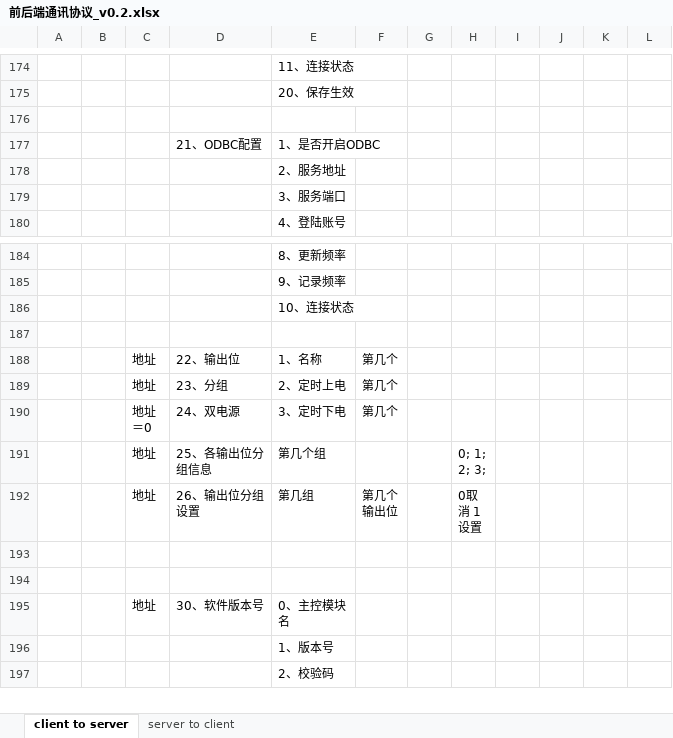
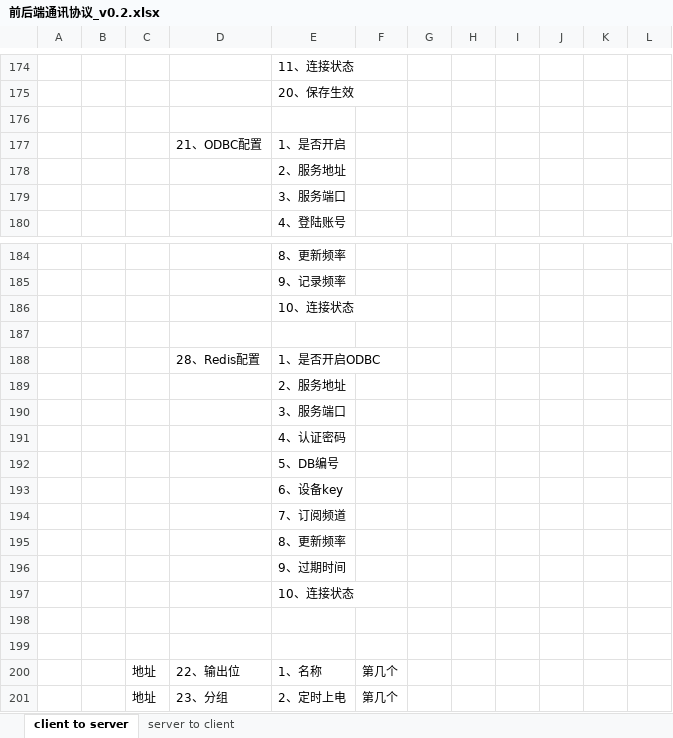
Before and after one commit to ChinaClever/MPro-App, an Excel workbook: doc/协议/前后端通讯协议_v0.2.xlsx, sheet client to server, drawn as a sheet; only a part is shown, gaps mark what is left out; the shorter side is filled out with more unchanged rows; values as stored, in another font and other column widths than the file's, no borders; the diff names each change by its address in the sheet, - before the commit and + after, or states it on an @@ line.

```diff
--- a/doc/协议/前后端通讯协议_v0.2.xlsx (sheet client to server)
+++ b/doc/协议/前后端通讯协议_v0.2.xlsx (sheet client to server)
-E177: 1、是否开启ODBC
+E177: 1、是否开启
+row 187: (empty)
+row 188:  |  |  | 28、Redis配置 | 1、是否开启ODBC
+row 189:  |  |  |  | 2、服务地址
+row 190:  |  |  |  | 3、服务端口
+row 191:  |  |  |  | 4、认证密码
+row 192:  |  |  |  | 5、DB编号
+row 193:  |  |  |  | 6、设备key
+row 194:  |  |  |  | 7、订阅频道
+row 195:  |  |  |  | 8、更新频率
+row 196:  |  |  |  | 9、过期时间
+row 197:  |  |  |  | 10、连接状态
+row 198: (empty)
```
Also changed, not shown: 10 other files.
